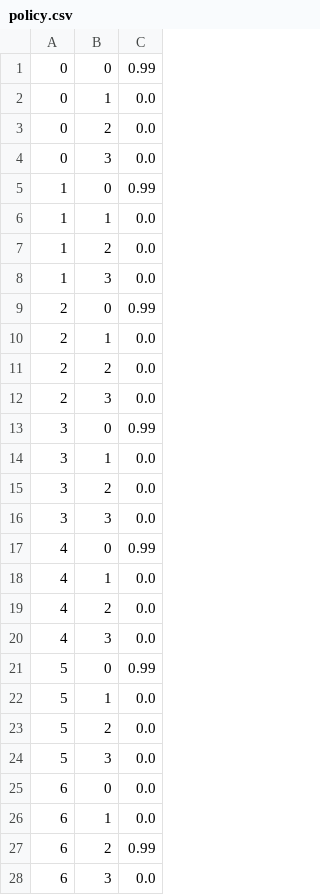
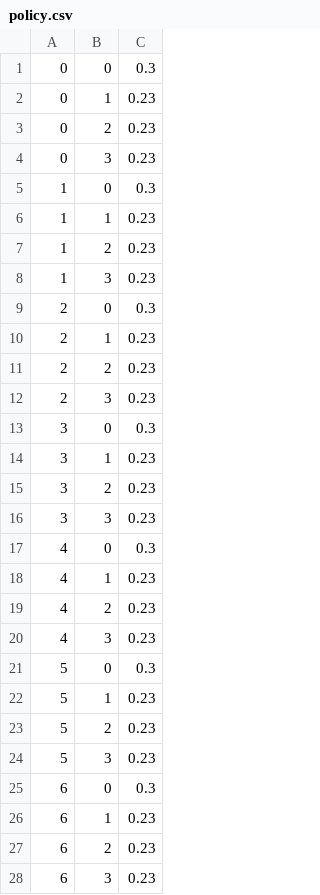
Before and after one commit to TheRealJP/Markov-Decision-Proces, a CSV file: files/policy.csv, drawn as a sheet; only a part is shown; the diff covers the shown part only.

```diff
--- a/files/policy.csv
+++ b/files/policy.csv
@@ -1,28 +1,28 @@
-0;0;0.99
-0;1;0.0
-0;2;0.0
-0;3;0.0
-1;0;0.99
-1;1;0.0
-1;2;0.0
-1;3;0.0
-2;0;0.99
-2;1;0.0
-2;2;0.0
-2;3;0.0
-3;0;0.99
-3;1;0.0
-3;2;0.0
-3;3;0.0
-4;0;0.99
-4;1;0.0
-4;2;0.0
-4;3;0.0
-5;0;0.99
-5;1;0.0
-5;2;0.0
-5;3;0.0
-6;0;0.0
-6;1;0.0
-6;2;0.99
-6;3;0.0
+0;0;0.3
+0;1;0.23
+0;2;0.23
+0;3;0.23
+1;0;0.3
+1;1;0.23
+1;2;0.23
+1;3;0.23
+2;0;0.3
+2;1;0.23
+2;2;0.23
+2;3;0.23
+3;0;0.3
+3;1;0.23
+3;2;0.23
+3;3;0.23
+4;0;0.3
+4;1;0.23
+4;2;0.23
+4;3;0.23
+5;0;0.3
+5;1;0.23
+5;2;0.23
+5;3;0.23
+6;0;0.3
+6;1;0.23
+6;2;0.23
+6;3;0.23
```
Also changed, not shown: 36 edited cells elsewhere in this file, 19 other files.
